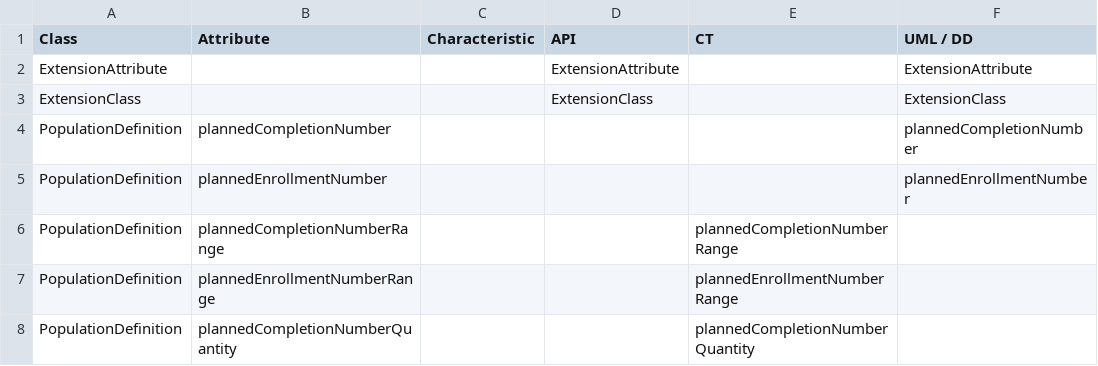
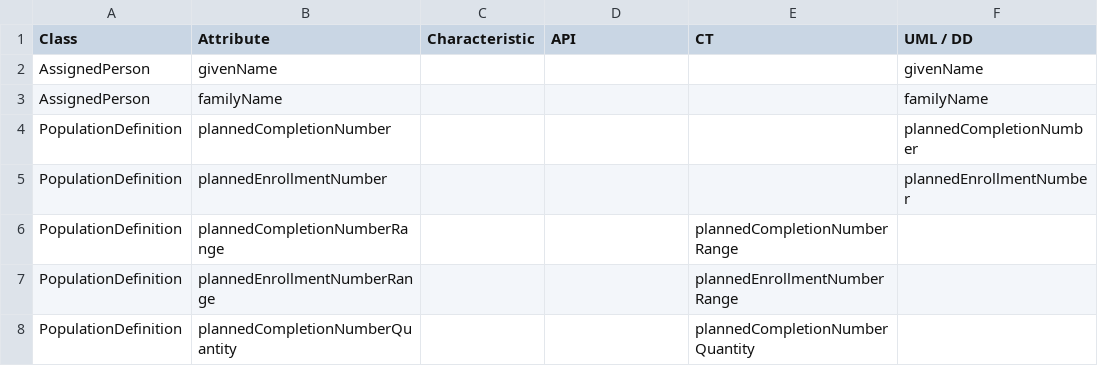
Before and after one commit to cdisc-org/DDF-RA, a CSV file: Deliverables/UML/alignment.csv, drawn as a sheet; only a part is shown.

```diff
--- a/Deliverables/UML/alignment.csv
+++ b/Deliverables/UML/alignment.csv
@@ -1,4 +1,4 @@
 Class,Attribute,Characteristic,API,CT,UML / DD
-ExtensionAttribute,,,ExtensionAttribute,,ExtensionAttribute
-ExtensionClass,,,ExtensionClass,,ExtensionClass
+AssignedPerson,givenName,,,,givenName
+AssignedPerson,familyName,,,,familyName
 PopulationDefinition,plannedCompletionNumber,,,,plannedCompletionNumber
```
Also changed, not shown: Deliverables/CT/CT_DELTA_3-11-1_3-13-0.csv, Deliverables/UML/UML_DELTA_3-11-1_3-13-0.csv, 2 other files.
